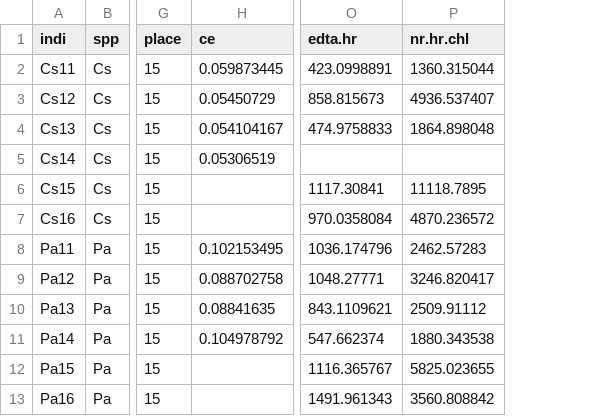
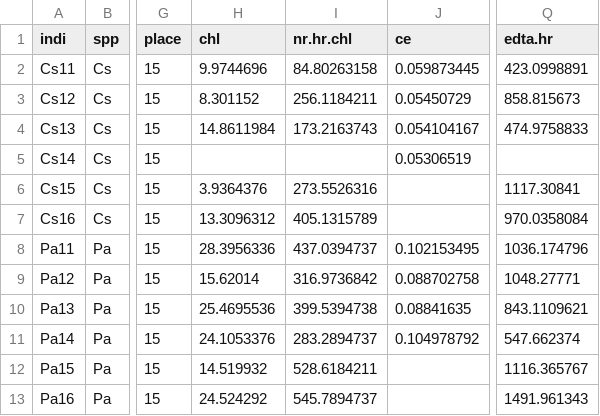
Before and after one commit to efwaring/Indiana201213, a CSV file: data/data2012.csv, drawn as a sheet; only a part is shown, gaps mark what is left out; removed rows and columns are numbered as before the commit, all else as after; the diff names each change by its address in the sheet, - before the commit and + after, or states it on an @@ line.

Commit message:
added chl to data

```diff
--- a/data/data2012.csv
+++ b/data/data2012.csv
+column H (chl), rows 2-13: 9.9744696 | 8.301152 | 14.8611984 |  | 3.9364376 | 13.3096312 | 28.3956336 | 15.62014 | 25.4695536 | 24.1053376 | 14.519932 | 24.524292
+column I (nr.hr.chl), rows 2-13: 84.80263158 | 256.1184211 | 173.2163743 |  | 273.5526316 | 405.1315789 | 437.0394737 | 316.9736842 | 399.5394738 | 283.2894737 | 528.6184211 | 545.7894737
-column P (nr.hr.chl), rows 2-13: 1360.315044 | 4936.537407 | 1864.898048 |  | 11118.7895 | 4870.236572 | 2462.57283 | 3246.820417 | 2509.91112 | 1880.343538 | 5825.023655 | 3560.808842
```
